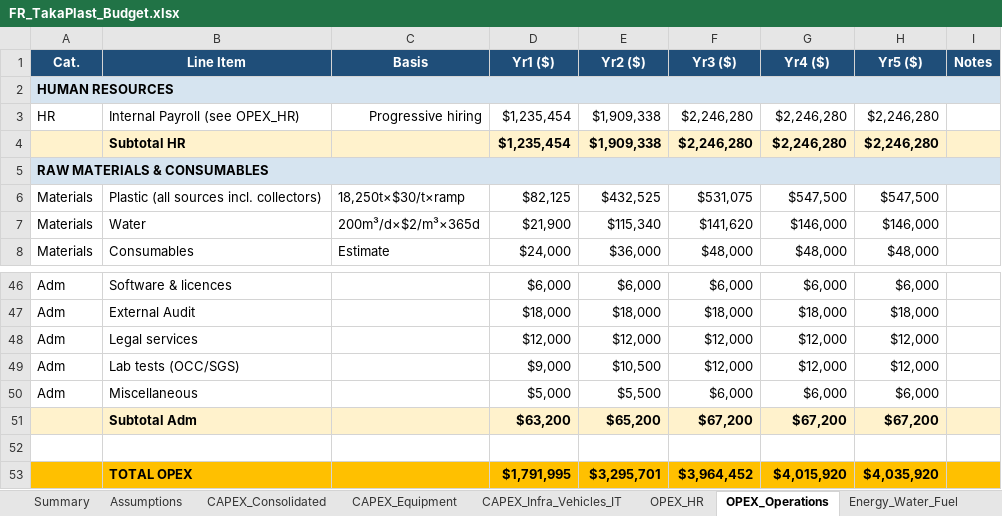
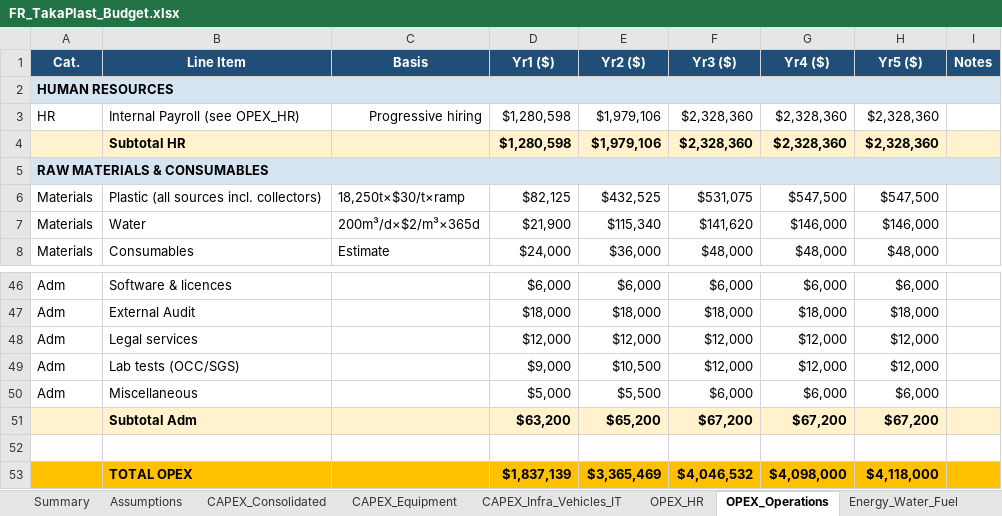
Before and after one commit to joxybel/takaplast.github.io, an Excel workbook: docs/FR/FR_TakaPlast_Budget.xlsx, sheet OPEX_Operations, drawn as a sheet; only a part is shown, gaps mark what is left out; values as stored, in another font and other column widths than the file's, no borders; the diff names each change by its address in the sheet, - before the commit and + after, or states it on an @@ line.

```diff
--- a/docs/FR/FR_TakaPlast_Budget.xlsx (sheet OPEX_Operations)
+++ b/docs/FR/FR_TakaPlast_Budget.xlsx (sheet OPEX_Operations)
-D3:D4 (Yr1 ($)): $1,235,454
+D3:D4 (Yr1 ($)): $1,280,598
-E3:E4 (Yr2 ($)): $1,909,338
+E3:E4 (Yr2 ($)): $1,979,106
-F3:F4 (Yr3 ($)): $2,246,280
+F3:F4 (Yr3 ($)): $2,328,360
-G3:G4 (Yr4 ($)): $2,246,280
+G3:G4 (Yr4 ($)): $2,328,360
-H3:H4 (Yr5 ($)): $2,246,280
+H3:H4 (Yr5 ($)): $2,328,360
-D53 (Yr1 ($)): $1,791,995
+D53 (Yr1 ($)): $1,837,139
-E53 (Yr2 ($)): $3,295,701
+E53 (Yr2 ($)): $3,365,469
-F53 (Yr3 ($)): $3,964,452
+F53 (Yr3 ($)): $4,046,532
-G53 (Yr4 ($)): $4,015,920
+G53 (Yr4 ($)): $4,098,000
-H53 (Yr5 ($)): $4,035,920
+H53 (Yr5 ($)): $4,118,000
```
Also changed, not shown: sheet Working_Capital, sheet OPEX_HR, sheet Revenue, sheet Summary, sheet CAPEX_Consolidated, formulas that keep their value.
